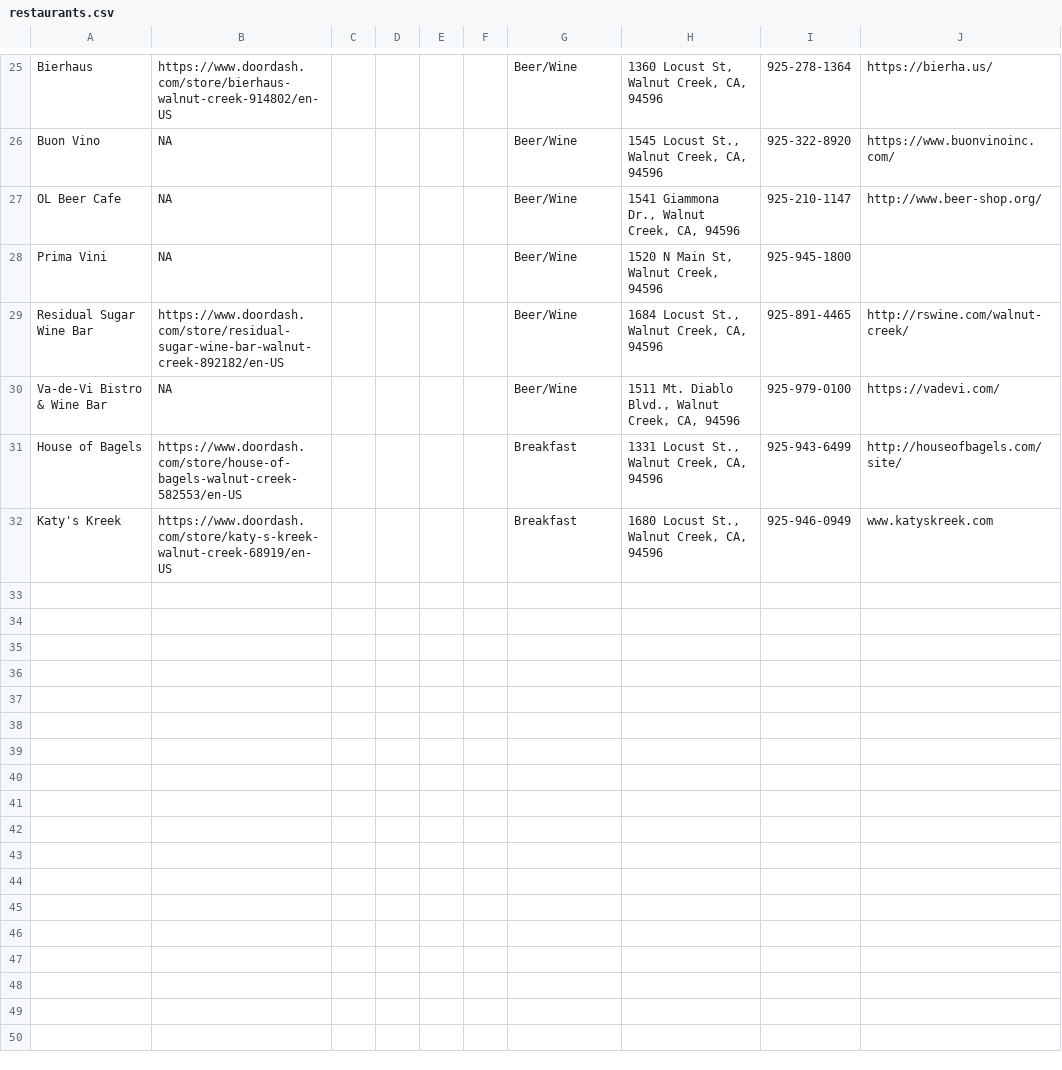
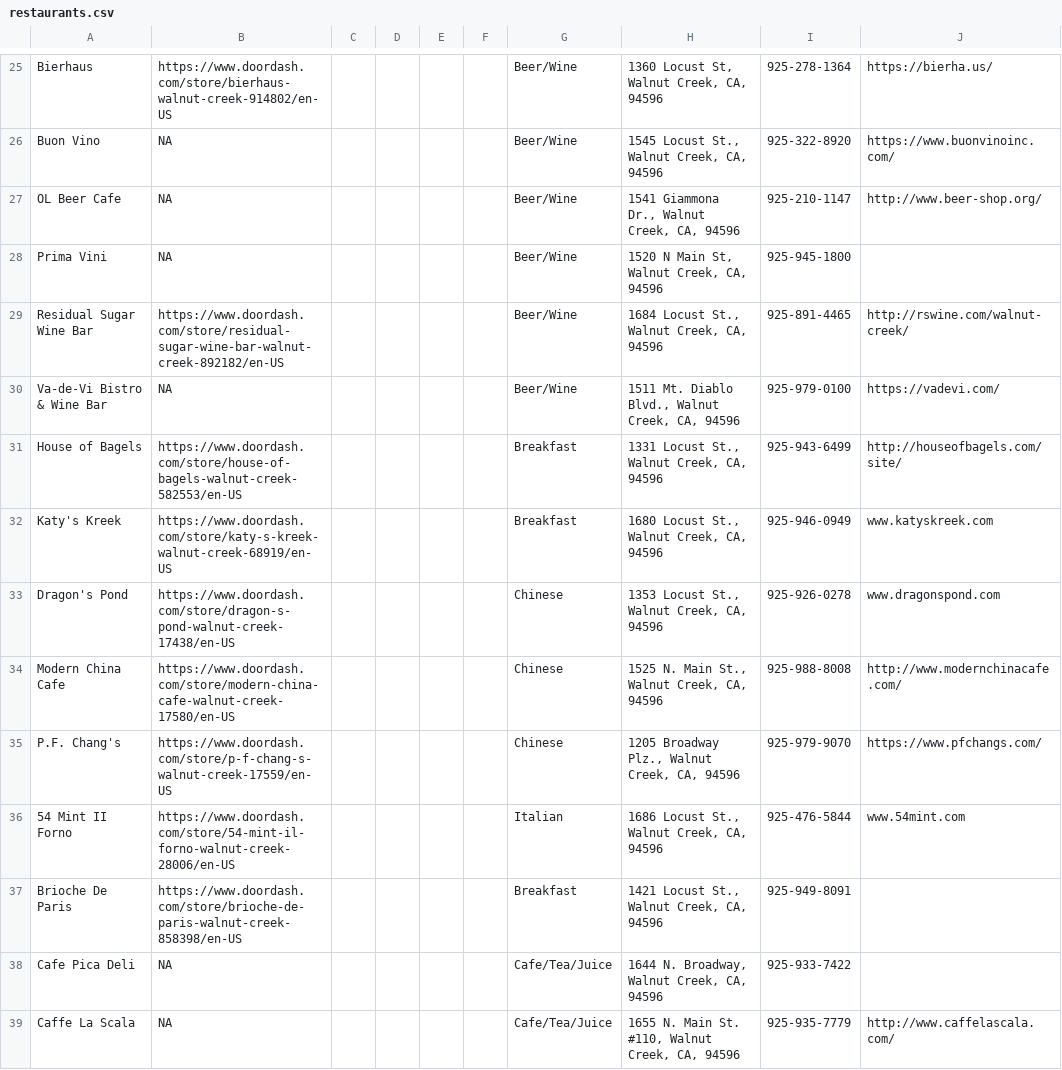
Before and after one commit to wfgilman/binge, a CSV file: apps/db/priv/seed/restaurants.csv, drawn as a sheet; only a part is shown, gaps mark what is left out; the diff covers the shown part only.

Commit message:
Updated seeds files and modified initialize functions.

```diff
--- a/apps/db/priv/seed/restaurants.csv
+++ b/apps/db/priv/seed/restaurants.csv
@@ -27,3 +27,3 @@ Buon Vino,NA,,,,,Beer/Wine,"1545 Locust St., Walnut Creek, CA, 94596",925-322-89
 OL Beer Cafe,NA,,,,,Beer/Wine,"1541 Giammona Dr., Walnut Creek, CA, 94596",925-210-1147,http://www.beer-shop.org/
-Prima Vini,NA,,,,,Beer/Wine,"1520 N Main St, Walnut Creek, 94596",925-945-1800,
+Prima Vini,NA,,,,,Beer/Wine,"1520 N Main St, Walnut Creek, CA, 94596",925-945-1800,
 Residual Sugar Wine Bar,https://www.doordash.com/store/residual-sugar-wine-bar-walnut-creek-892182/en-US,,,,,Beer/Wine,"1684 Locust St., Walnut Creek, CA, 94596",925-891-4465,http://rswine.com/walnut-creek/
@@ -32 +32,8 @@ House of Bagels,https://www.doordash.com/store/house-of-bagels-walnut-creek-5825
 Katy's Kreek,https://www.doordash.com/store/katy-s-kreek-walnut-creek-68919/en-US,,,,,Breakfast,"1680 Locust St., Walnut Creek, CA, 94596",925-946-0949,www.katyskreek.com
+Dragon's Pond,https://www.doordash.com/store/dragon-s-pond-walnut-creek-17438/en-US,,,,,Chinese,"1353 Locust St., Walnut Creek, CA, 94596",925-926-0278,www.dragonspond.com
+Modern China Cafe,https://www.doordash.com/store/modern-china-cafe-walnut-creek-17580/en-US,,,,,Chinese,"1525 N. Main St., Walnut Creek, CA, 94596",925-988-8008,http://www.modernchinacafe.com/
+P.F. Chang's,https://www.doordash.com/store/p-f-chang-s-walnut-creek-17559/en-US,,,,,Chinese,"1205 Broadway Plz., Walnut Creek, CA, 94596",925-979-9070,https://www.pfchangs.com/
+54 Mint II Forno,https://www.doordash.com/store/54-mint-il-forno-walnut-creek-28006/en-US,,,,,Italian,"1686 Locust St., Walnut Creek, CA, 94596",925-476-5844,www.54mint.com
+Brioche De Paris,https://www.doordash.com/store/brioche-de-paris-walnut-creek-858398/en-US,,,,,Breakfast,"1421 Locust St., Walnut Creek, CA, 94596",925-949-8091,
+Cafe Pica Deli,NA,,,,,Cafe/Tea/Juice,"1644 N. Broadway, Walnut Creek, CA, 94596",925-933-7422,
+Caffe La Scala,NA,,,,,Cafe/Tea/Juice,"1655 N. Main St. #110, Walnut Creek, CA, 94596",925-935-7779,http://www.caffelascala.com/
```
Also changed, not shown: 11 added rows and 4 edited cells elsewhere in this file, 3 other files.
